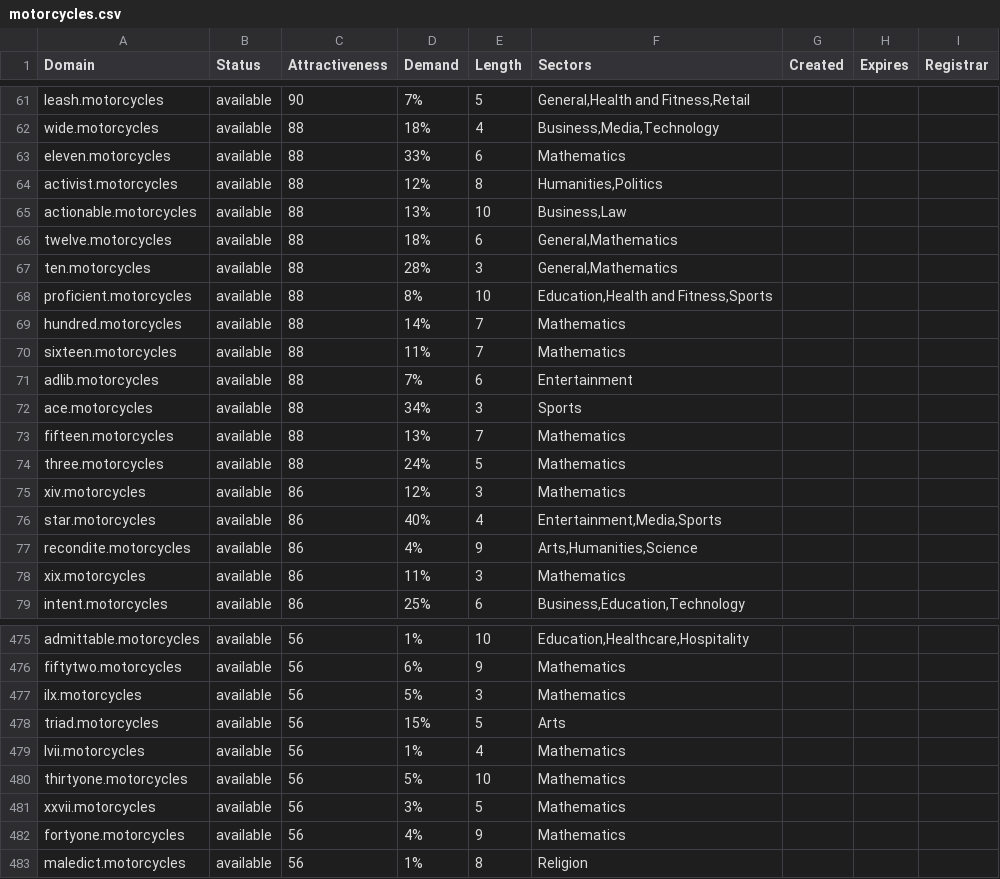
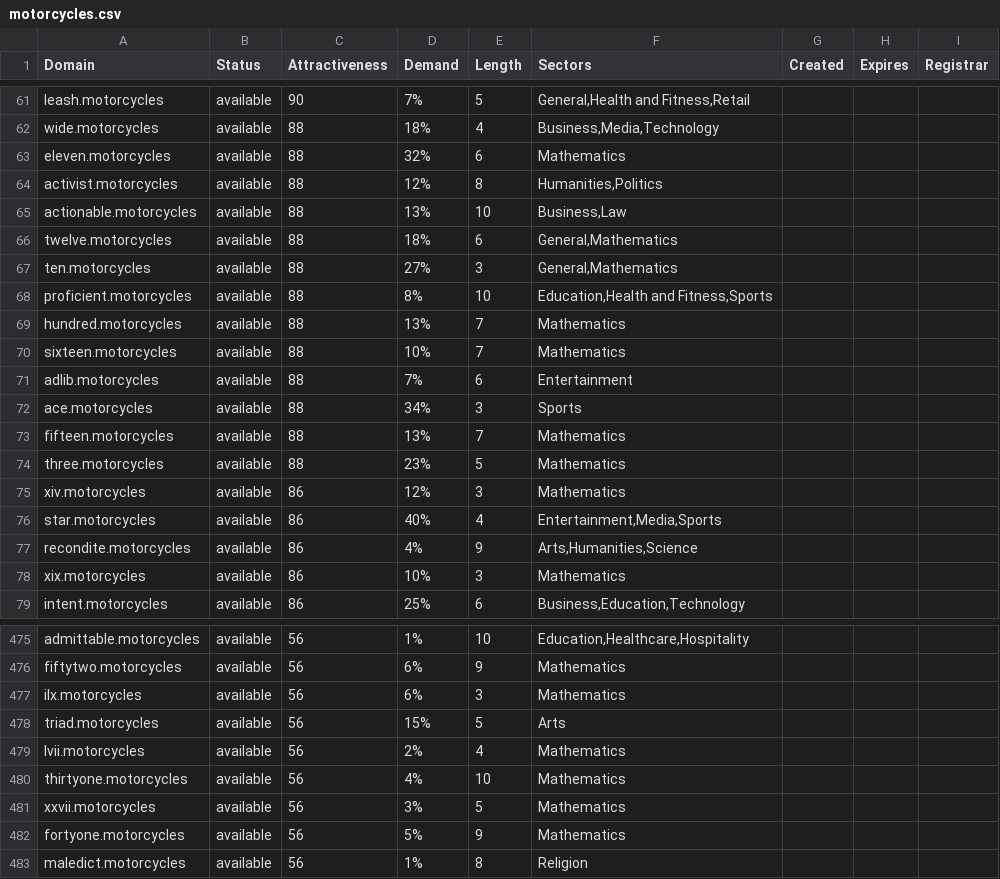
Before and after one commit to UniqueDomains/motorcycles-oneword-domains, a CSV file: motorcycles.csv, drawn as a sheet; only a part is shown, gaps mark what is left out; the diff covers the shown part only.

Commit message:
Domains update

```diff
--- a/motorcycles.csv
+++ b/motorcycles.csv
@@ -62,3 +62,3 @@ leash.motorcycles,available,90,7%,5,"General,Health and Fitness,Retail",,,
 wide.motorcycles,available,88,18%,4,"Business,Media,Technology",,,
-eleven.motorcycles,available,88,33%,6,Mathematics,,,
+eleven.motorcycles,available,88,32%,6,Mathematics,,,
 activist.motorcycles,available,88,12%,8,"Humanities,Politics",,,
@@ -66,6 +66,6 @@ actionable.motorcycles,available,88,13%,10,"Business,Law",,,
 twelve.motorcycles,available,88,18%,6,"General,Mathematics",,,
-ten.motorcycles,available,88,28%,3,"General,Mathematics",,,
+ten.motorcycles,available,88,27%,3,"General,Mathematics",,,
 proficient.motorcycles,available,88,8%,10,"Education,Health and Fitness,Sports",,,
-hundred.motorcycles,available,88,14%,7,Mathematics,,,
-sixteen.motorcycles,available,88,11%,7,Mathematics,,,
+hundred.motorcycles,available,88,13%,7,Mathematics,,,
+sixteen.motorcycles,available,88,10%,7,Mathematics,,,
 adlib.motorcycles,available,88,7%,6,Entertainment,,,
@@ -73,3 +73,3 @@ ace.motorcycles,available,88,34%,3,Sports,,,
 fifteen.motorcycles,available,88,13%,7,Mathematics,,,
-three.motorcycles,available,88,24%,5,Mathematics,,,
+three.motorcycles,available,88,23%,5,Mathematics,,,
 xiv.motorcycles,available,86,12%,3,Mathematics,,,
@@ -77,3 +77,3 @@ star.motorcycles,available,86,40%,4,"Entertainment,Media,Sports",,,
 recondite.motorcycles,available,86,4%,9,"Arts,Humanities,Science",,,
-xix.motorcycles,available,86,11%,3,Mathematics,,,
+xix.motorcycles,available,86,10%,3,Mathematics,,,
 intent.motorcycles,available,86,25%,6,"Business,Education,Technology",,,
@@ -476,8 +476,8 @@ admittable.motorcycles,available,56,1%,10,"Education,Healthcare,Hospitality",,,
 fiftytwo.motorcycles,available,56,6%,9,Mathematics,,,
-ilx.motorcycles,available,56,5%,3,Mathematics,,,
+ilx.motorcycles,available,56,6%,3,Mathematics,,,
 triad.motorcycles,available,56,15%,5,Arts,,,
-lvii.motorcycles,available,56,1%,4,Mathematics,,,
-thirtyone.motorcycles,available,56,5%,10,Mathematics,,,
+lvii.motorcycles,available,56,2%,4,Mathematics,,,
+thirtyone.motorcycles,available,56,4%,10,Mathematics,,,
 xxvii.motorcycles,available,56,3%,5,Mathematics,,,
-fortyone.motorcycles,available,56,4%,9,Mathematics,,,
+fortyone.motorcycles,available,56,5%,9,Mathematics,,,
 maledict.motorcycles,available,56,1%,8,Religion,,,
```
Also changed, not shown: 52 edited cells elsewhere in this file, 2 other files.
